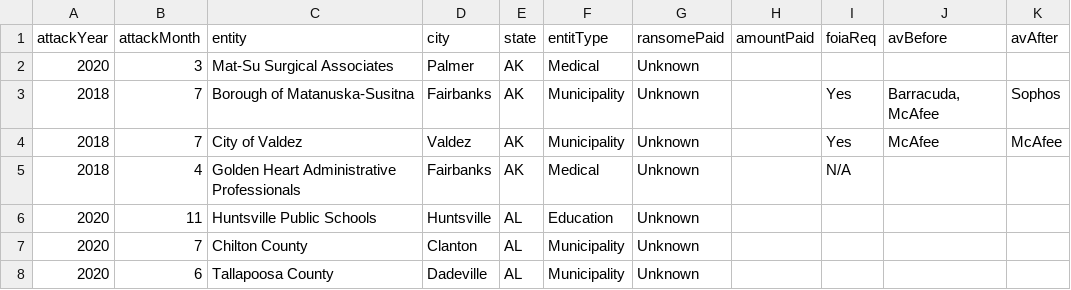
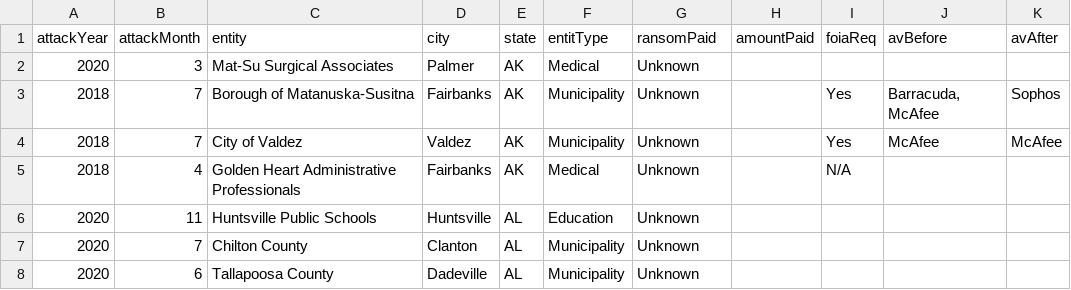
Before and after one commit to b-widg/us-ransomeware-data-scrape, a CSV file: scrape_results/attack-details.csv, drawn as a sheet; only a part is shown; the diff names each change by its address in the sheet, - before the commit and + after, or states it on an @@ line.

Commit message:
update data

```diff
--- a/scrape_results/attack-details.csv
+++ b/scrape_results/attack-details.csv
-G1: ransomePaid
+G1: ransomPaid
```
Also changed, not shown: 2 other files.
